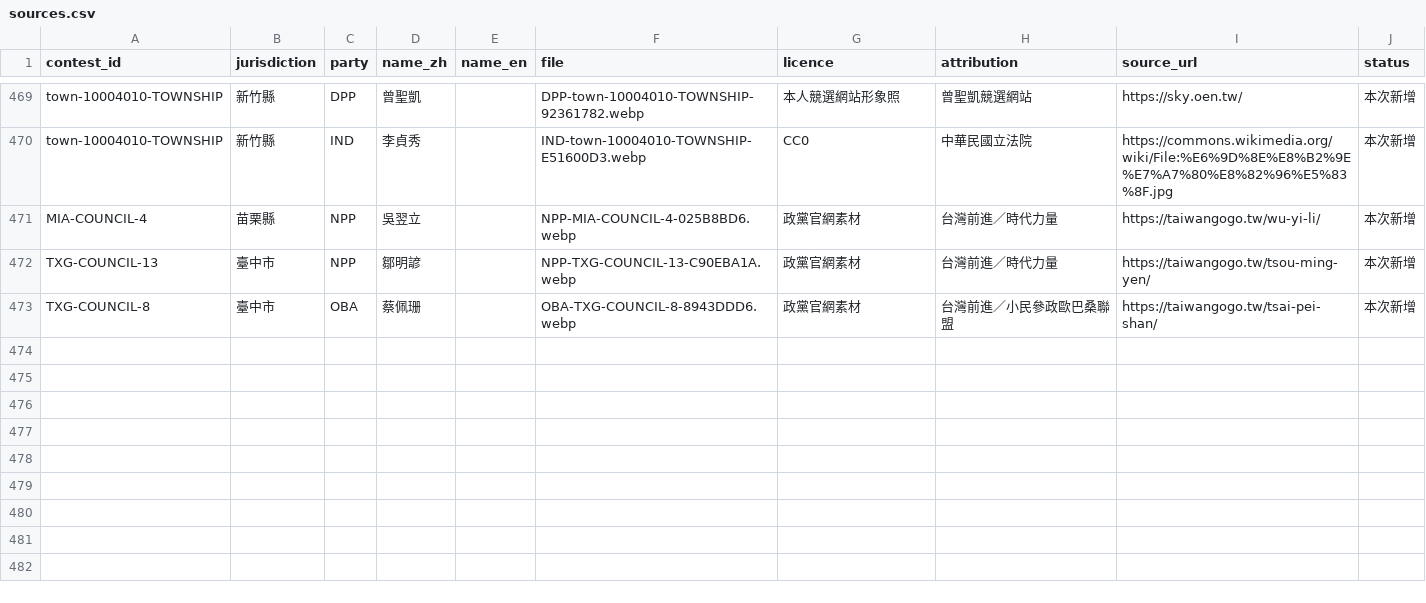
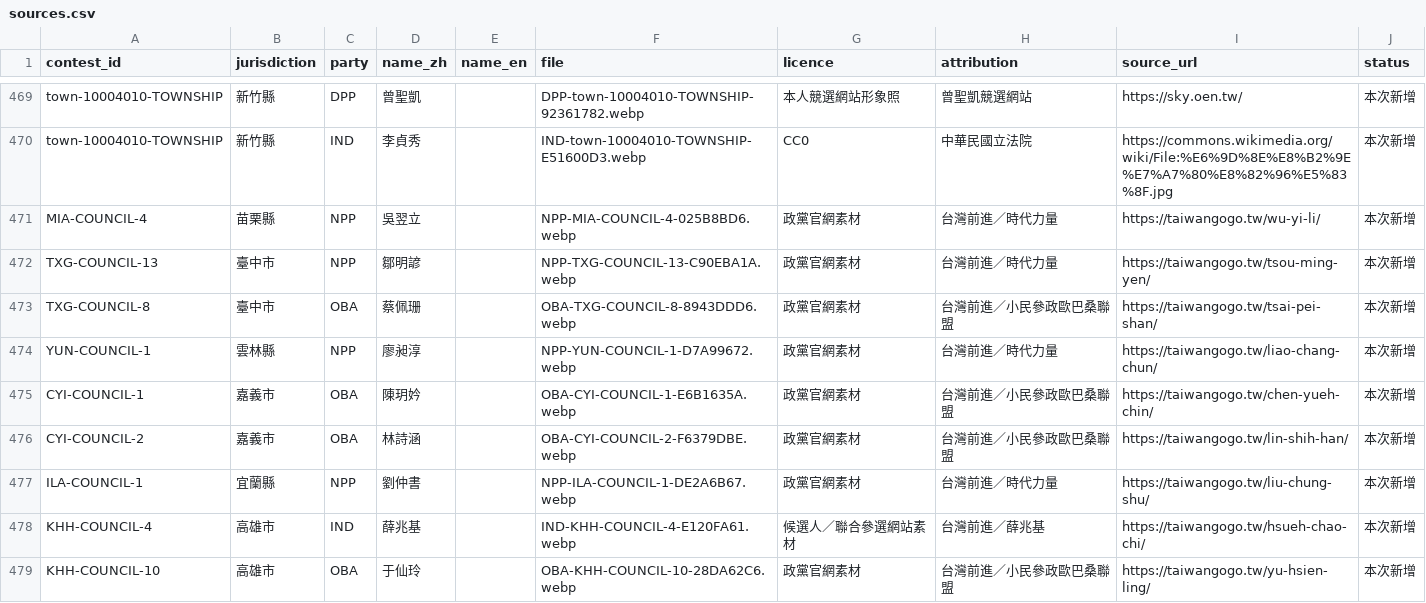
Before and after one commit to sexyoung/1128-vote-forecast, a CSV file: public/avatars/sources.csv, drawn as a sheet; only a part is shown, gaps mark what is left out.

```diff
--- a/public/avatars/sources.csv
+++ b/public/avatars/sources.csv
@@ -473 +473,7 @@ TXG-COUNCIL-13,臺中市,NPP,鄒明諺,,NPP-TXG-COUNCIL-13-C90EBA1A.webp,政黨
 TXG-COUNCIL-8,臺中市,OBA,蔡佩珊,,OBA-TXG-COUNCIL-8-8943DDD6.webp,政黨官網素材,台灣前進／小民參政歐巴桑聯盟,https://taiwangogo.tw/tsai-pei-shan/,本次新增
+YUN-COUNCIL-1,雲林縣,NPP,廖昶淳,,NPP-YUN-COUNCIL-1-D7A99672.webp,政黨官網素材,台灣前進／時代力量,https://taiwangogo.tw/liao-chang-chun/,本次新增
+CYI-COUNCIL-1,嘉義市,OBA,陳玥妗,,OBA-CYI-COUNCIL-1-E6B1635A.webp,政黨官網素材,台灣前進／小民參政歐巴桑聯盟,https://taiwangogo.tw/chen-yueh-chin/,本次新增
+CYI-COUNCIL-2,嘉義市,OBA,林詩涵,,OBA-CYI-COUNCIL-2-F6379DBE.webp,政黨官網素材,台灣前進／小民參政歐巴桑聯盟,https://taiwangogo.tw/lin-shih-han/,本次新增
+ILA-COUNCIL-1,宜蘭縣,NPP,劉仲書,,NPP-ILA-COUNCIL-1-DE2A6B67.webp,政黨官網素材,台灣前進／時代力量,https://taiwangogo.tw/liu-chung-shu/,本次新增
+KHH-COUNCIL-4,高雄市,IND,薛兆基,,IND-KHH-COUNCIL-4-E120FA61.webp,候選人／聯合參選網站素材,台灣前進／薛兆基,https://taiwangogo.tw/hsueh-chao-chi/,本次新增
+KHH-COUNCIL-10,高雄市,OBA,于仙玲,,OBA-KHH-COUNCIL-10-28DA62C6.webp,政黨官網素材,台灣前進／小民參政歐巴桑聯盟,https://taiwangogo.tw/yu-hsien-ling/,本次新增
```
Also changed, not shown: docs/daily-candidate-imports/2026-09-03-import.csv, 23 other files.
